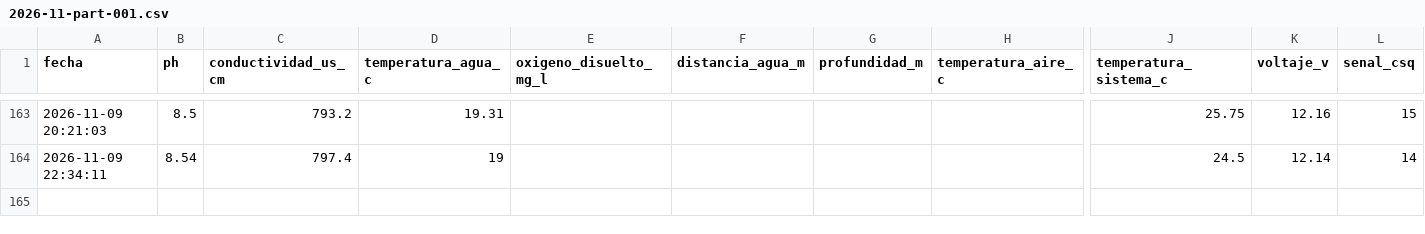
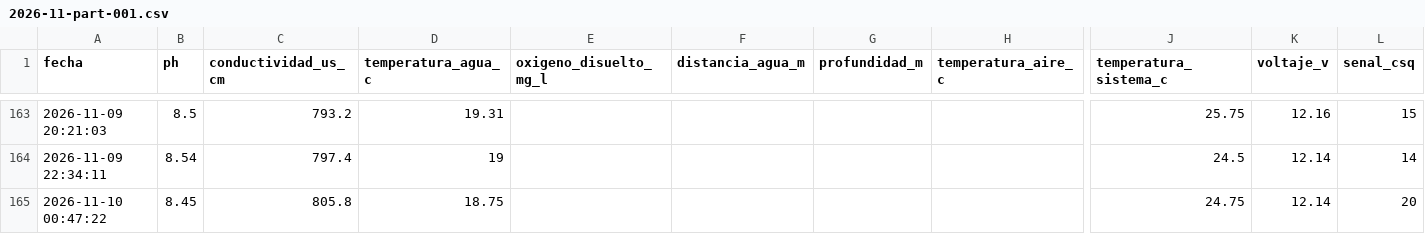
Before and after one commit to cmasudd/calidadAgua, a CSV file: data/AGUA-02/2026-11-part-001.csv, drawn as a sheet; only a part is shown, gaps mark what is left out; rows hold the shown columns only; the diff names each change by its address in the sheet, - before the commit and + after, or states it on an @@ line.

Commit message:
data: actualización horaria

```diff
--- a/data/AGUA-02/2026-11-part-001.csv
+++ b/data/AGUA-02/2026-11-part-001.csv
+row 165: 2026-11-10 00:47:22 | 8.45 | 805.8 | 18.75 |  |  |  |  | 24.75 | 12.14 | 20
```
Also changed, not shown: data/latest.csv, 1 other file.
